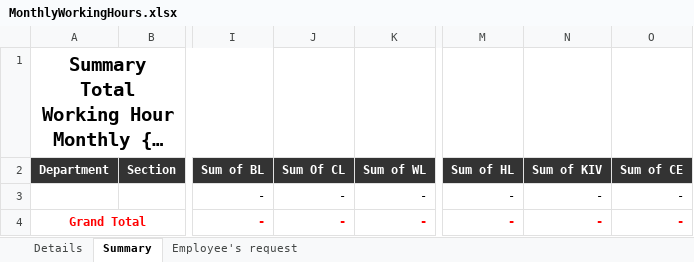
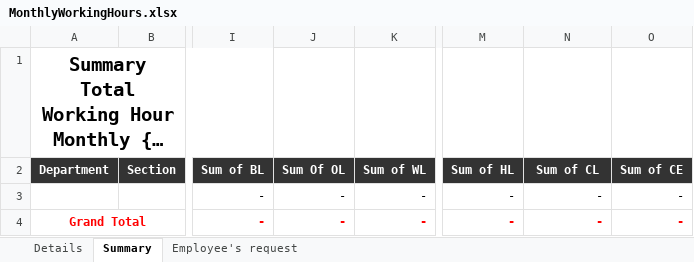
Before and after one commit to starixvn/hrm_sms-hrm, an Excel workbook: Fanex.NexHR.Site/ExcelTemplates/MonthlyWorkingHours.xlsx, sheet Summary, drawn as a sheet; only a part is shown, gaps mark what is left out; long unchanged cells end in …; values as stored, in another font and other column widths than the file's, no borders; the diff names each change by its address in the sheet, - before the commit and + after, or states it on an @@ line.

Commit message:
feat: change request for KIV and Compensation Leave

```diff
--- a/Fanex.NexHR.Site/ExcelTemplates/MonthlyWorkingHours.xlsx (sheet Summary)
+++ b/Fanex.NexHR.Site/ExcelTemplates/MonthlyWorkingHours.xlsx (sheet Summary)
-J2: Sum Of CL
+J2: Sum Of OL
-N2: Sum of KIV
+N2: Sum of CL
```
Also changed, not shown: sheet Details, Fanex.NexHR.Site/ExcelTemplates/WorkingHoursSummary.xlsx, 38 other files.
